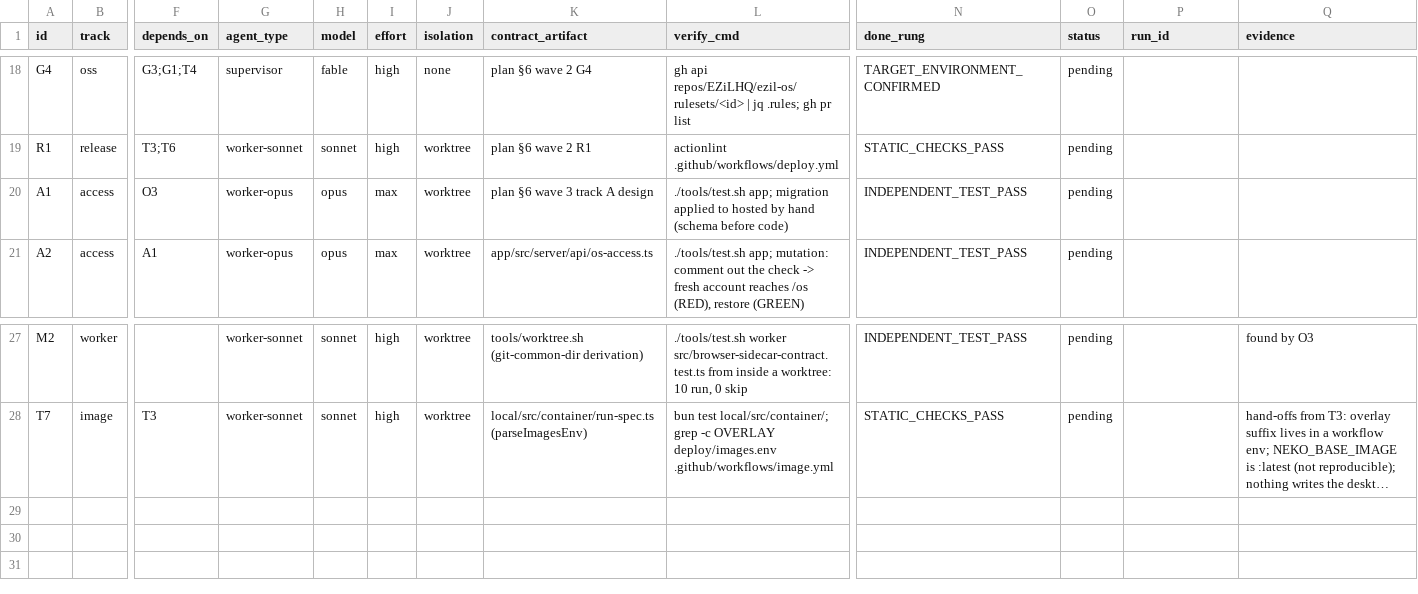
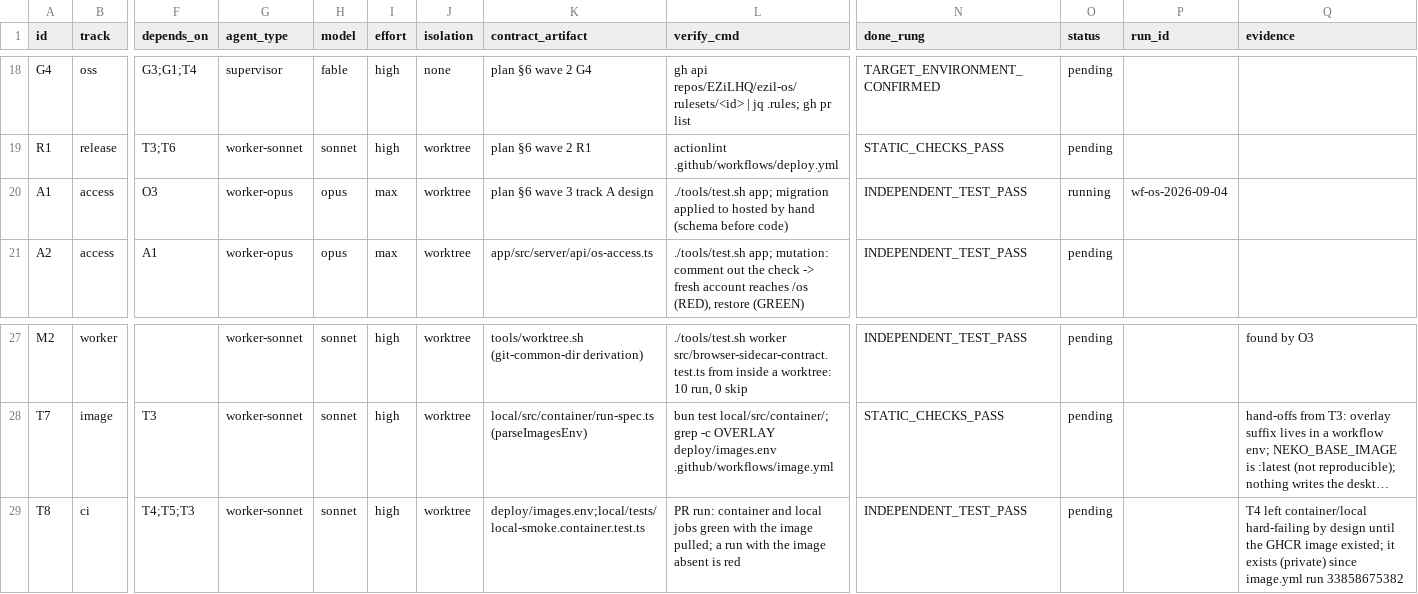
Before and after one commit to EZiLHQ/ezil-os, a CSV file: docs/TASKS.csv, drawn as a sheet; only a part is shown, gaps mark what is left out; long unchanged cells end in …; rows hold the shown columns only; the diff names each change by its address in the sheet, - before the commit and + after, or states it on an @@ line.

```diff
--- a/docs/TASKS.csv
+++ b/docs/TASKS.csv
-O20 (status): pending
+O20 (status): running
-P20 (run_id): (empty)
+P20 (run_id): wf-os-2026-09-04
+row 29: T8 | ci | T4;T5;T3 | worker-sonnet | sonnet | high | worktree | deploy/images.env;local/tests/local-smoke.container.test.ts | PR run: container and local jobs green with the image pulled; a run with the image absent is red | INDEPENDENT_TEST_PASS | pending |  | T4 left container/local hard-failing by design until the GHCR image existed; it exists (private) since image.yml run 33858675382
```
Also changed, not shown: 1 other file.
